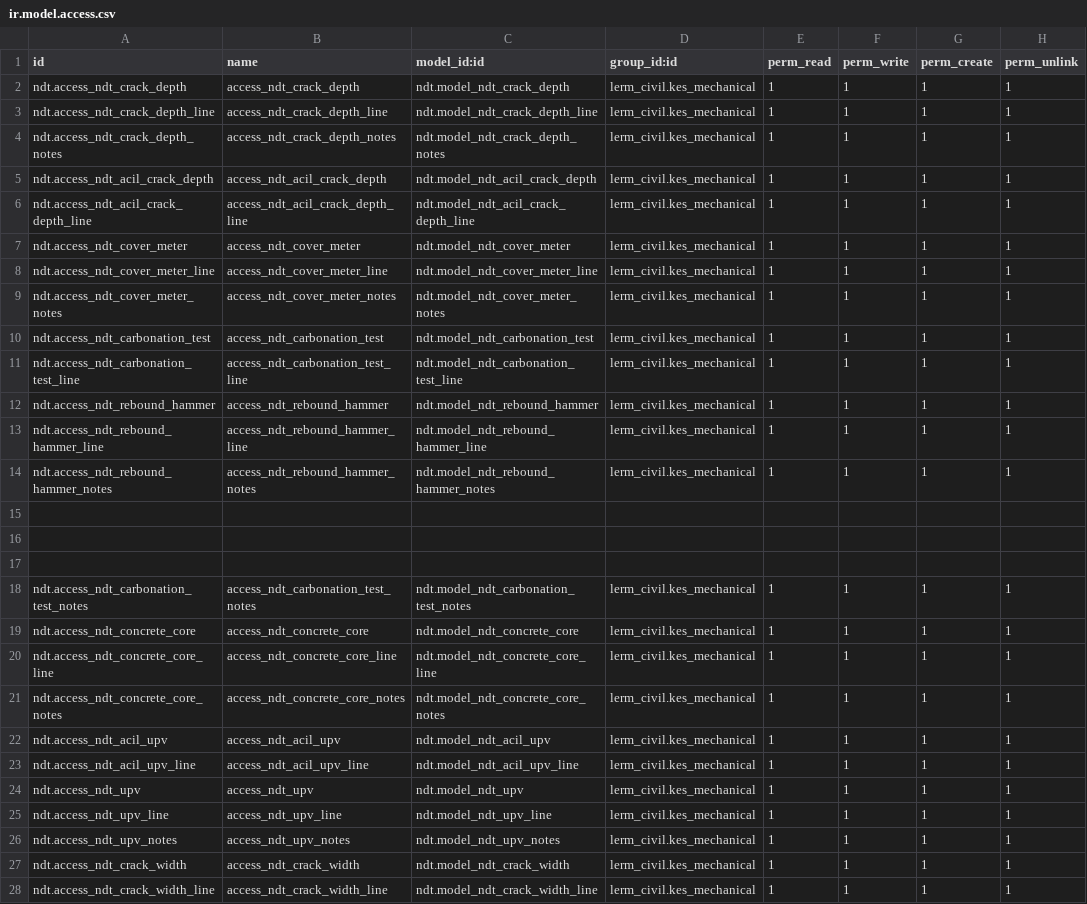
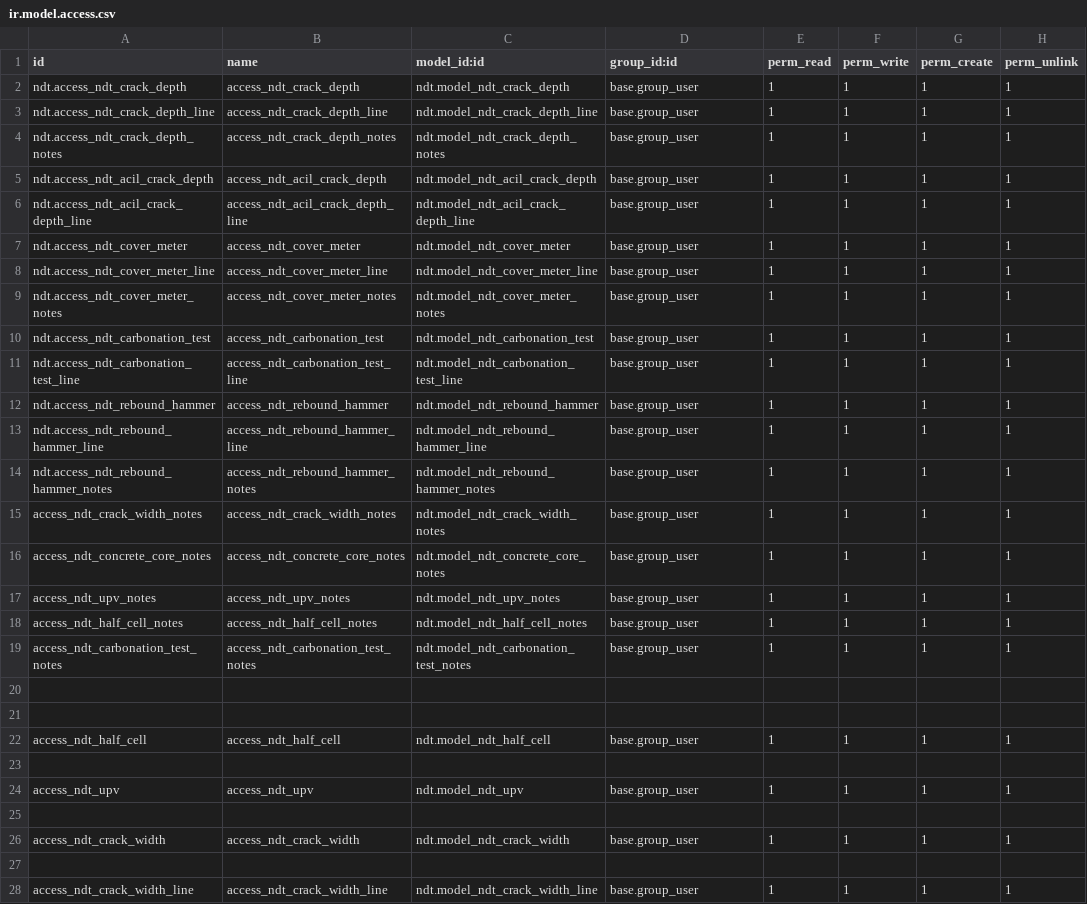
Before and after one commit to Usman-Shaikhnag/lerm_civil_products, a CSV file: ndt/security/ir.model.access.csv, drawn as a sheet; only a part is shown; the diff covers the shown part only.

```diff
--- a/ndt/security/ir.model.access.csv
+++ b/ndt/security/ir.model.access.csv
@@ -1,28 +1,28 @@
 id,name,model_id:id,group_id:id,perm_read,perm_write,perm_create,perm_unlink
-ndt.access_ndt_crack_depth,access_ndt_crack_depth,ndt.model_ndt_crack_depth,lerm_civil.kes_mechanical,1,1,1,1
-ndt.access_ndt_crack_depth_line,access_ndt_crack_depth_line,ndt.model_ndt_crack_depth_line,lerm_civil.kes_mechanical,1,1,1,1
-ndt.access_ndt_crack_depth_notes,access_ndt_crack_depth_notes,ndt.model_ndt_crack_depth_notes,lerm_civil.kes_mechanical,1,1,1,1
-ndt.access_ndt_acil_crack_depth,access_ndt_acil_crack_depth,ndt.model_ndt_acil_crack_depth,lerm_civil.kes_mechanical,1,1,1,1
-ndt.access_ndt_acil_crack_depth_line,access_ndt_acil_crack_depth_line,ndt.model_ndt_acil_crack_depth_line,lerm_civil.kes_mechanical,1,1,1,1
-ndt.access_ndt_cover_meter,access_ndt_cover_meter,ndt.model_ndt_cover_meter,lerm_civil.kes_mechanical,1,1,1,1
-ndt.access_ndt_cover_meter_line,access_ndt_cover_meter_line,ndt.model_ndt_cover_meter_line,lerm_civil.kes_mechanical,1,1,1,1
-ndt.access_ndt_cover_meter_notes,access_ndt_cover_meter_notes,ndt.model_ndt_cover_meter_notes,lerm_civil.kes_mechanical,1,1,1,1
-ndt.access_ndt_carbonation_test,access_ndt_carbonation_test,ndt.model_ndt_carbonation_test,lerm_civil.kes_mechanical,1,1,1,1
-ndt.access_ndt_carbonation_test_line,access_ndt_carbonation_test_line,ndt.model_ndt_carbonation_test_line,lerm_civil.kes_mechanical,1,1,1,1
-ndt.access_ndt_rebound_hammer,access_ndt_rebound_hammer,ndt.model_ndt_rebound_hammer,lerm_civil.kes_mechanical,1,1,1,1
-ndt.access_ndt_rebound_hammer_line,access_ndt_rebound_hammer_line,ndt.model_ndt_rebound_hammer_line,lerm_civil.kes_mechanical,1,1,1,1
-ndt.access_ndt_rebound_hammer_notes,access_ndt_rebound_hammer_notes,ndt.model_ndt_rebound_hammer_notes,lerm_civil.kes_mechanical,1,1,1,1
+ndt.access_ndt_crack_depth,access_ndt_crack_depth,ndt.model_ndt_crack_depth,base.group_user,1,1,1,1
+ndt.access_ndt_crack_depth_line,access_ndt_crack_depth_line,ndt.model_ndt_crack_depth_line,base.group_user,1,1,1,1
+ndt.access_ndt_crack_depth_notes,access_ndt_crack_depth_notes,ndt.model_ndt_crack_depth_notes,base.group_user,1,1,1,1
+ndt.access_ndt_acil_crack_depth,access_ndt_acil_crack_depth,ndt.model_ndt_acil_crack_depth,base.group_user,1,1,1,1
+ndt.access_ndt_acil_crack_depth_line,access_ndt_acil_crack_depth_line,ndt.model_ndt_acil_crack_depth_line,base.group_user,1,1,1,1
+ndt.access_ndt_cover_meter,access_ndt_cover_meter,ndt.model_ndt_cover_meter,base.group_user,1,1,1,1
+ndt.access_ndt_cover_meter_line,access_ndt_cover_meter_line,ndt.model_ndt_cover_meter_line,base.group_user,1,1,1,1
+ndt.access_ndt_cover_meter_notes,access_ndt_cover_meter_notes,ndt.model_ndt_cover_meter_notes,base.group_user,1,1,1,1
+ndt.access_ndt_carbonation_test,access_ndt_carbonation_test,ndt.model_ndt_carbonation_test,base.group_user,1,1,1,1
+ndt.access_ndt_carbonation_test_line,access_ndt_carbonation_test_line,ndt.model_ndt_carbonation_test_line,base.group_user,1,1,1,1
+ndt.access_ndt_rebound_hammer,access_ndt_rebound_hammer,ndt.model_ndt_rebound_hammer,base.group_user,1,1,1,1
+ndt.access_ndt_rebound_hammer_line,access_ndt_rebound_hammer_line,ndt.model_ndt_rebound_hammer_line,base.group_user,1,1,1,1
+ndt.access_ndt_rebound_hammer_notes,access_ndt_rebound_hammer_notes,ndt.model_ndt_rebound_hammer_notes,base.group_user,1,1,1,1
+access_ndt_crack_width_notes,access_ndt_crack_width_notes,ndt.model_ndt_crack_width_notes,base.group_user,1,1,1,1
+access_ndt_concrete_core_notes,access_ndt_concrete_core_notes,ndt.model_ndt_concrete_core_notes,base.group_user,1,1,1,1
+access_ndt_upv_notes,access_ndt_upv_notes,ndt.model_ndt_upv_notes,base.group_user,1,1,1,1
+access_ndt_half_cell_notes,access_ndt_half_cell_notes,ndt.model_ndt_half_cell_notes,base.group_user,1,1,1,1
+access_ndt_carbonation_test_notes,access_ndt_carbonation_test_notes,ndt.model_ndt_carbonation_test_notes,base.group_user,1,1,1,1
 
 
+access_ndt_half_cell,access_ndt_half_cell,ndt.model_ndt_half_cell,base.group_user,1,1,1,1
 
-ndt.access_ndt_carbonation_test_notes,access_ndt_carbonation_test_notes,ndt.model_ndt_carbonation_test_notes,lerm_civil.kes_mechanical,1,1,1,1
-ndt.access_ndt_concrete_core,access_ndt_concrete_core,ndt.model_ndt_concrete_core,lerm_civil.kes_mechanical,1,1,1,1
-ndt.access_ndt_concrete_core_line,access_ndt_concrete_core_line,ndt.model_ndt_concrete_core_line,lerm_civil.kes_mechanical,1,1,1,1
-ndt.access_ndt_concrete_core_notes,access_ndt_concrete_core_notes,ndt.model_ndt_concrete_core_notes,lerm_civil.kes_mechanical,1,1,1,1
-ndt.access_ndt_acil_upv,access_ndt_acil_upv,ndt.model_ndt_acil_upv,lerm_civil.kes_mechanical,1,1,1,1
-ndt.access_ndt_acil_upv_line,access_ndt_acil_upv_line,ndt.model_ndt_acil_upv_line,lerm_civil.kes_mechanical,1,1,1,1
-ndt.access_ndt_upv,access_ndt_upv,ndt.model_ndt_upv,lerm_civil.kes_mechanical,1,1,1,1
-ndt.access_ndt_upv_line,access_ndt_upv_line,ndt.model_ndt_upv_line,lerm_civil.kes_mechanical,1,1,1,1
-ndt.access_ndt_upv_notes,access_ndt_upv_notes,ndt.model_ndt_upv_notes,lerm_civil.kes_mechanical,1,1,1,1
-ndt.access_ndt_crack_width,access_ndt_crack_width,ndt.model_ndt_crack_width,lerm_civil.kes_mechanical,1,1,1,1
-ndt.access_ndt_crack_width_line,access_ndt_crack_width_line,ndt.model_ndt_crack_width_line,lerm_civil.kes_mechanical,1,1,1,1
+access_ndt_upv,access_ndt_upv,ndt.model_ndt_upv,base.group_user,1,1,1,1
+
+access_ndt_crack_width,access_ndt_crack_width,ndt.model_ndt_crack_width,base.group_user,1,1,1,1
+
+access_ndt_crack_width_line,access_ndt_crack_width_line,ndt.model_ndt_crack_width_line,base.group_user,1,1,1,1
```
Also changed, not shown: 2 added rows, 1 removed row and 16 edited cells elsewhere in this file, 25 other files.
